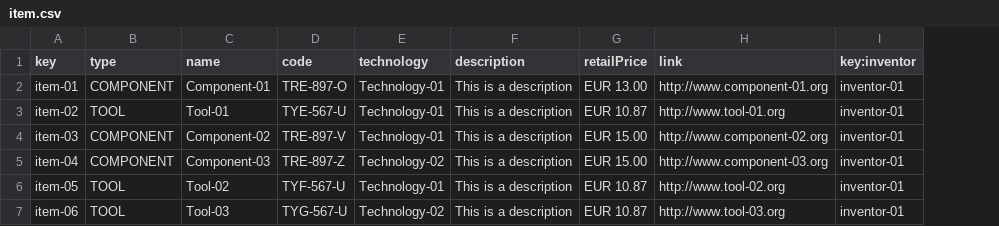
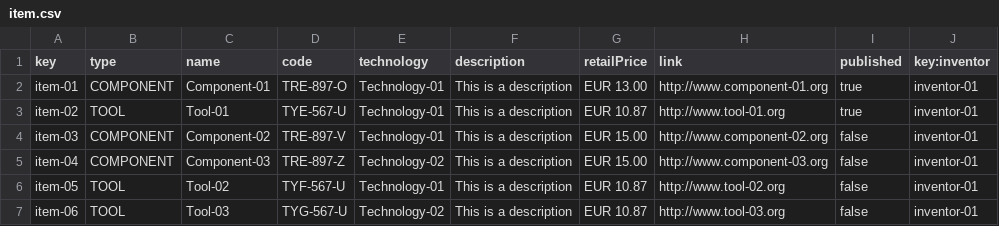
Before and after one commit to josmarlop16/acme-recipes, a CSV file: src/main/webapp/WEB-INF/resources/sample-data/item.csv, drawn as a sheet; the diff names each change by its address in the sheet, - before the commit and + after, or states it on an @@ line.

```diff
--- a/src/main/webapp/WEB-INF/resources/sample-data/item.csv
+++ b/src/main/webapp/WEB-INF/resources/sample-data/item.csv
+column I (published), rows 2-7: true | true | false | false | false | false
```
Also changed, not shown: 15 other files.
